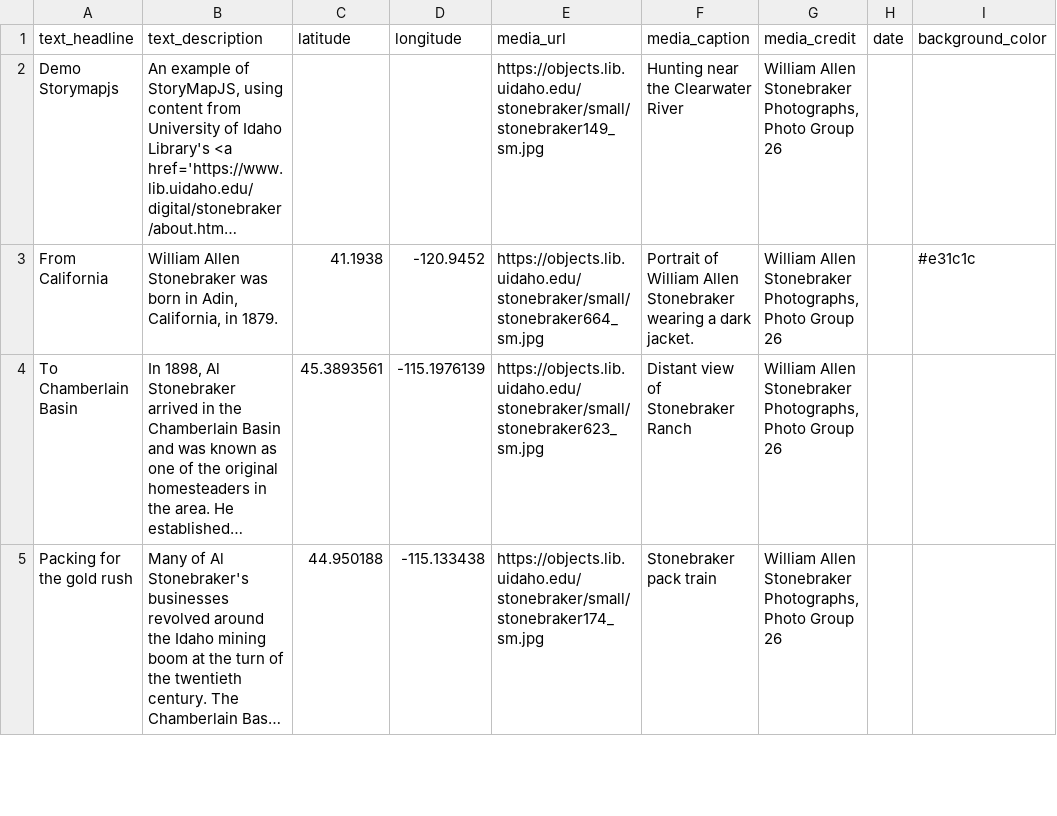
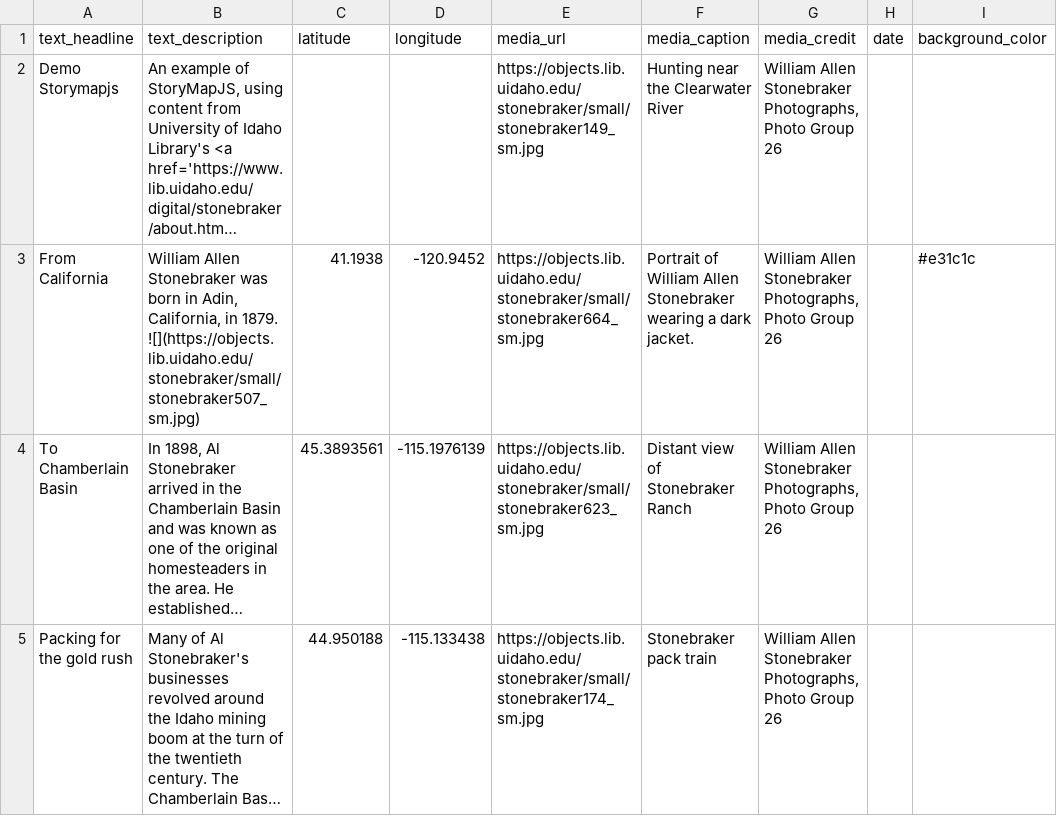
Before and after one commit to thecdil/storymapjs-template, a CSV file: storymaps/demo-storymap.csv, drawn as a sheet; only a part is shown; long unchanged cells end in …; the diff names each change by its address in the sheet, - before the commit and + after, or states it on an @@ line.

Commit message:
Update demo-storymap.csv

```diff
--- a/storymaps/demo-storymap.csv
+++ b/storymaps/demo-storymap.csv
-B3 (text_description): …in 1879.
+B3 (text_description): …in 1879. ![](https://objects.lib.uidaho.edu/stonebraker/small/stonebraker507_sm.jpg)
```
